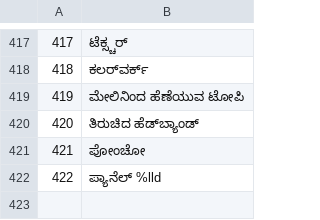
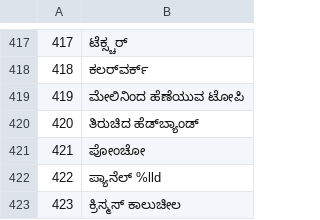
Before and after one commit to jackwallner/knit, a TSV file: scripts/l10n/kn.tsv, drawn as a sheet; only a part is shown, gaps mark what is left out.

```diff
--- a/scripts/l10n/kn.tsv
+++ b/scripts/l10n/kn.tsv
@@ -422 +422,2 @@
 422	ಪ್ಯಾನೆಲ್ %lld
+423	ಕ್ರಿಸ್ಮಸ್ ಕಾಲುಚೀಲ
```
Also changed, not shown: scripts/l10n/el.tsv, scripts/l10n/ml.tsv, 51 other files.
